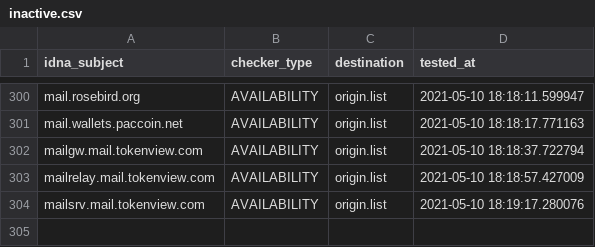
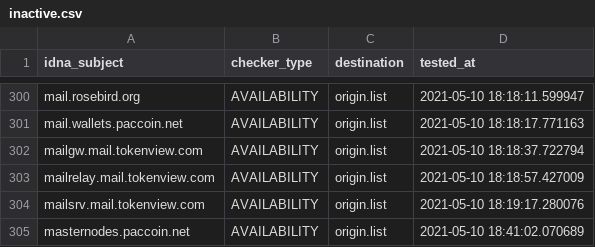
Before and after one commit to dead-hosts/CoinBlockersLists-hosts_optional_git_ZeroDot1, a CSV file: .pyfunceble/inactive.csv, drawn as a sheet; only a part is shown, gaps mark what is left out; the diff names each change by its address in the sheet, - before the commit and + after, or states it on an @@ line.

```diff
--- a/.pyfunceble/inactive.csv
+++ b/.pyfunceble/inactive.csv
+row 305: masternodes.paccoin.net | AVAILABILITY | origin.list | 2021-05-10 18:41:02.070689
```
Also changed, not shown: .pyfunceble/whois.csv, output/origin.list/continue.csv, 8 other files.
